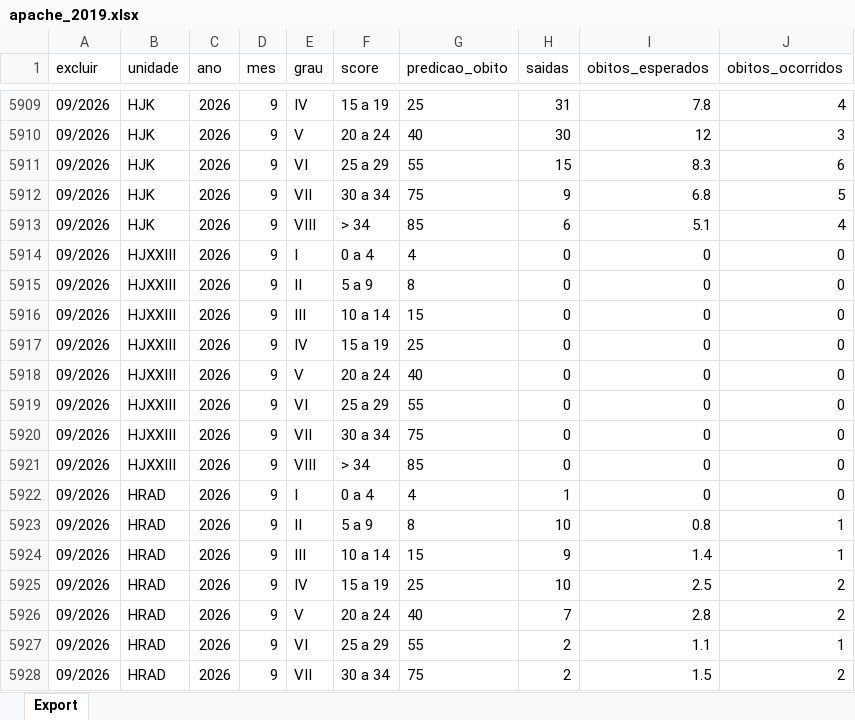
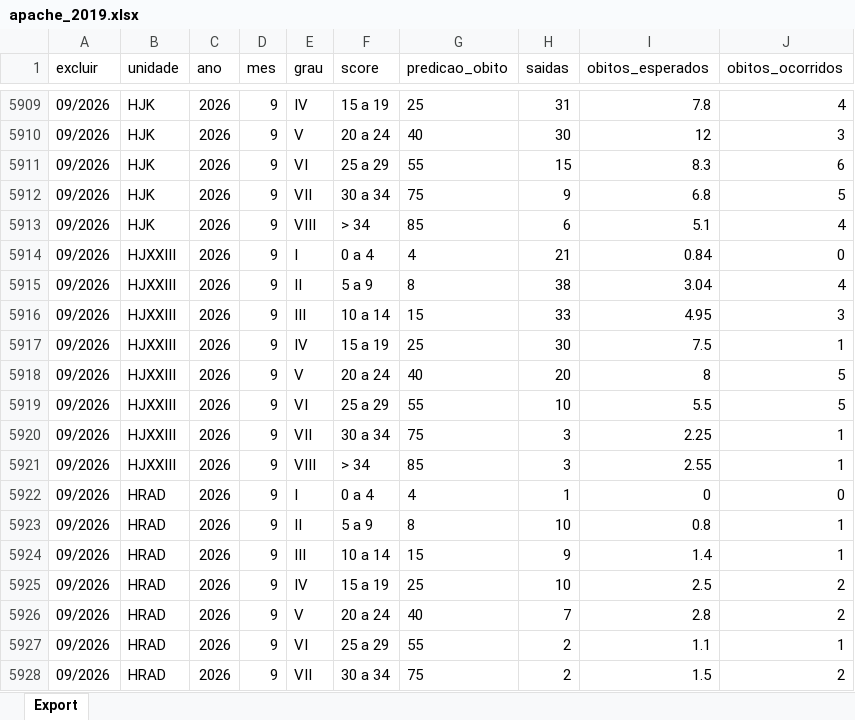
Before and after one commit to transparencia-mg/fhemig_apache, an Excel workbook: upload/apache_2019.xlsx, sheet Export, drawn as a sheet; only a part is shown, gaps mark what is left out; values as stored, in another font and other column widths than the file's, no borders; the diff names each change by its address in the sheet, - before the commit and + after, or states it on an @@ line.

Commit message:
Carregando dados de setembro/2026 HJXXIII

```diff
--- a/upload/apache_2019.xlsx (sheet Export)
+++ b/upload/apache_2019.xlsx (sheet Export)
-H5914 (saidas): 0
+H5914 (saidas): 21
-I5914 (obitos_esperados): 0
+I5914 (obitos_esperados): 0.84
-H5915 (saidas): 0
+H5915 (saidas): 38
-I5915 (obitos_esperados): 0
+I5915 (obitos_esperados): 3.04
-J5915 (obitos_ocorridos): 0
+J5915 (obitos_ocorridos): 4
-H5916 (saidas): 0
+H5916 (saidas): 33
-I5916 (obitos_esperados): 0
+I5916 (obitos_esperados): 4.95
-J5916 (obitos_ocorridos): 0
+J5916 (obitos_ocorridos): 3
-H5917 (saidas): 0
+H5917 (saidas): 30
-I5917 (obitos_esperados): 0
+I5917 (obitos_esperados): 7.5
-J5917 (obitos_ocorridos): 0
+J5917 (obitos_ocorridos): 1
-H5918 (saidas): 0
+H5918 (saidas): 20
-I5918 (obitos_esperados): 0
+I5918 (obitos_esperados): 8
-J5918:J5919 (obitos_ocorridos): 0
+J5918:J5919 (obitos_ocorridos): 5
-H5919 (saidas): 0
+H5919 (saidas): 10
-I5919 (obitos_esperados): 0
+I5919 (obitos_esperados): 5.5
-H5920:H5921 (saidas): 0
+H5920:H5921 (saidas): 3
-I5920 (obitos_esperados): 0
+I5920 (obitos_esperados): 2.25
-J5920:J5921 (obitos_ocorridos): 0
+J5920:J5921 (obitos_ocorridos): 1
-I5921 (obitos_esperados): 0
+I5921 (obitos_esperados): 2.55
```
